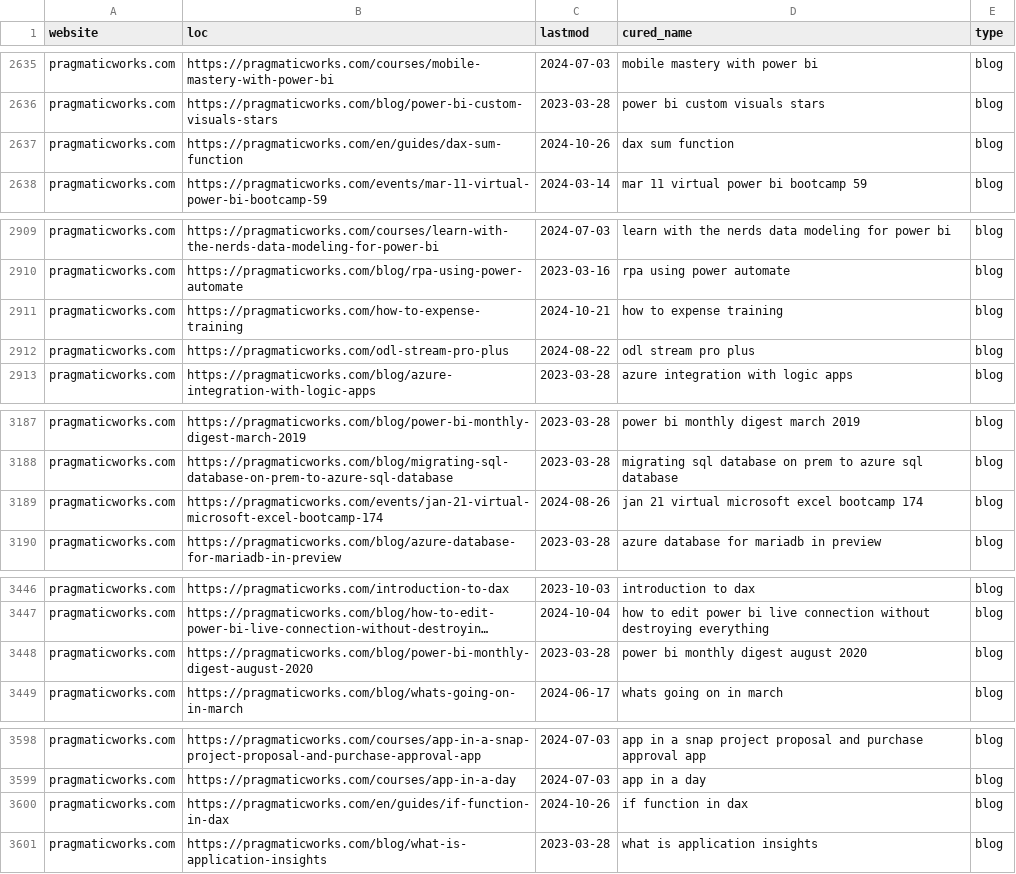
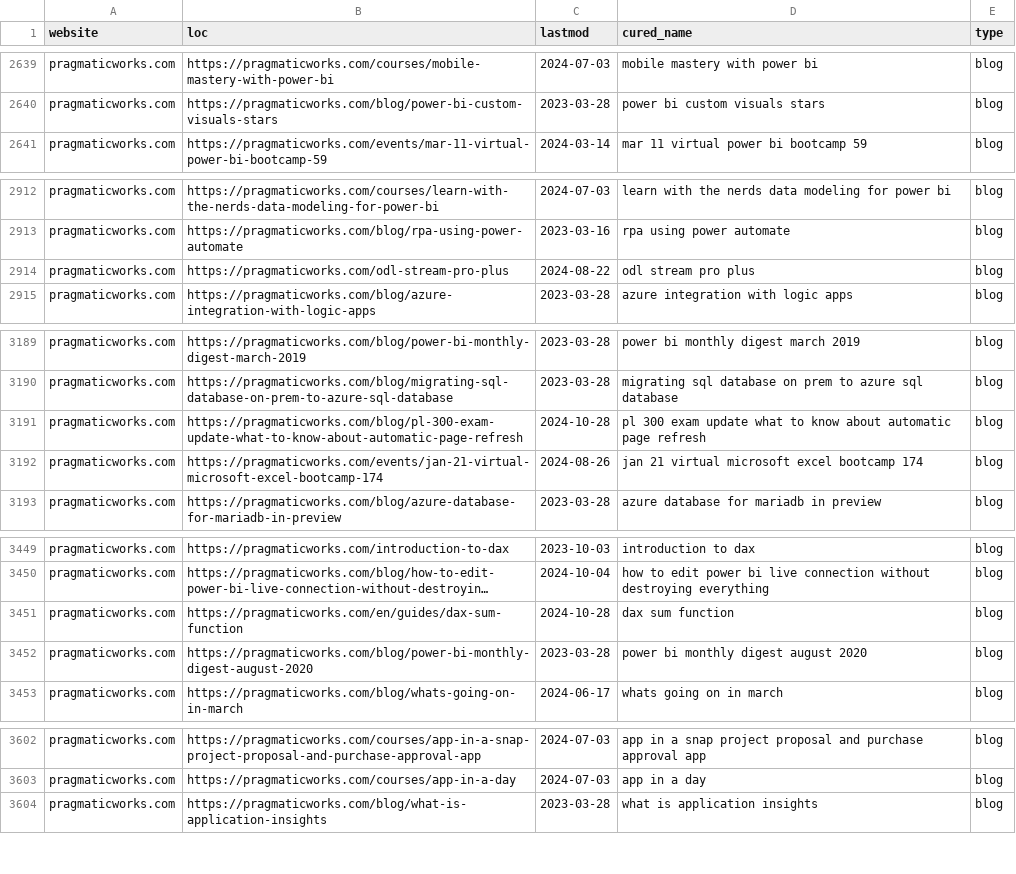
Before and after one commit to julian-passebecq/newsai_blue_scripts, a CSV file: newsai_script-main/data/sitemap.csv, drawn as a sheet; only a part is shown, gaps mark what is left out; long unchanged cells end in …; removed rows and columns are numbered as before the commit, all else as after; the diff covers the shown part only; the diff names each change by its address in the sheet, - before the commit and + after, or states it on an @@ line.

```diff
--- a/newsai_script-main/data/sitemap.csv
+++ b/newsai_script-main/data/sitemap.csv
-row 2637: pragmaticworks.com | https://pragmaticworks.com/en/guides/dax-sum-function | 2024-10-26 | dax sum function | blog
-row 2911: pragmaticworks.com | https://pragmaticworks.com/how-to-expense-training | 2024-10-21 | how to expense training | blog
+row 3191: pragmaticworks.com | https://pragmaticworks.com/blog/pl-300-exam-update-what-to-know-about-automatic-page-refresh | 2024-10-28 | pl 300 exam update what to know about automatic page refresh | blog
+row 3451: pragmaticworks.com | https://pragmaticworks.com/en/guides/dax-sum-function | 2024-10-28 | dax sum function | blog
-row 3600: pragmaticworks.com | https://pragmaticworks.com/en/guides/if-function-in-dax | 2024-10-26 | if function in dax | blog
```
Also changed, not shown: 6 added rows, 12 removed rows, 27 moved rows and 7 edited cells elsewhere in this file.
